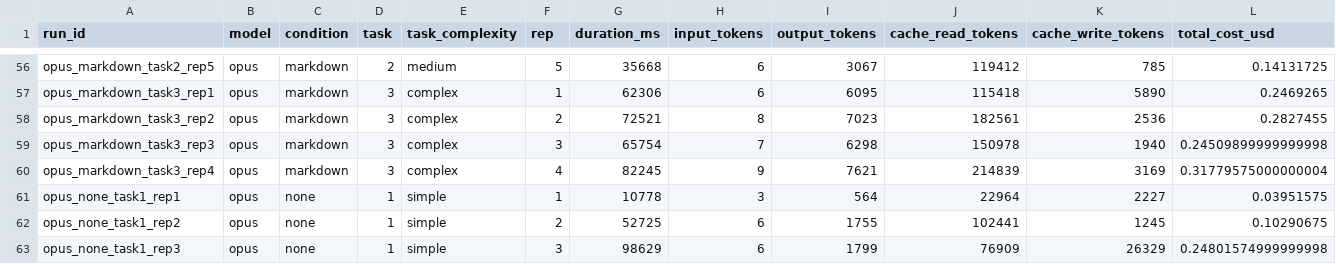
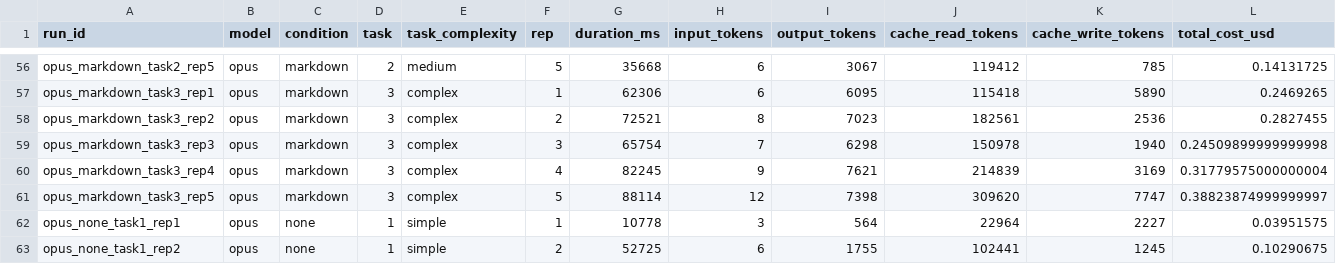
Before and after one commit to aictrl-dev/skill-md-research, a CSV file: papers/1-pseudocode-format/domains/terraform/results/scores.csv, drawn as a sheet; only a part is shown, gaps mark what is left out; the shorter side is filled out with more unchanged rows; rows hold the shown columns only; the diff names each change by its address in the sheet, - before the commit and + after, or states it on an @@ line.

```diff
--- a/papers/1-pseudocode-format/domains/terraform/results/scores.csv
+++ b/papers/1-pseudocode-format/domains/terraform/results/scores.csv
+row 61: opus_markdown_task3_rep5 | opus | markdown | 3 | complex | 5 | 88114 | 12 | 7398 | 309620 | 7747 | 0.38823874999999997
```
Also changed, not shown: papers/1-pseudocode-format/domains/chart/results-v2/scores_deep.csv, papers/1-pseudocode-format/domains/sql-query/results/scores.csv, 31 other files.
